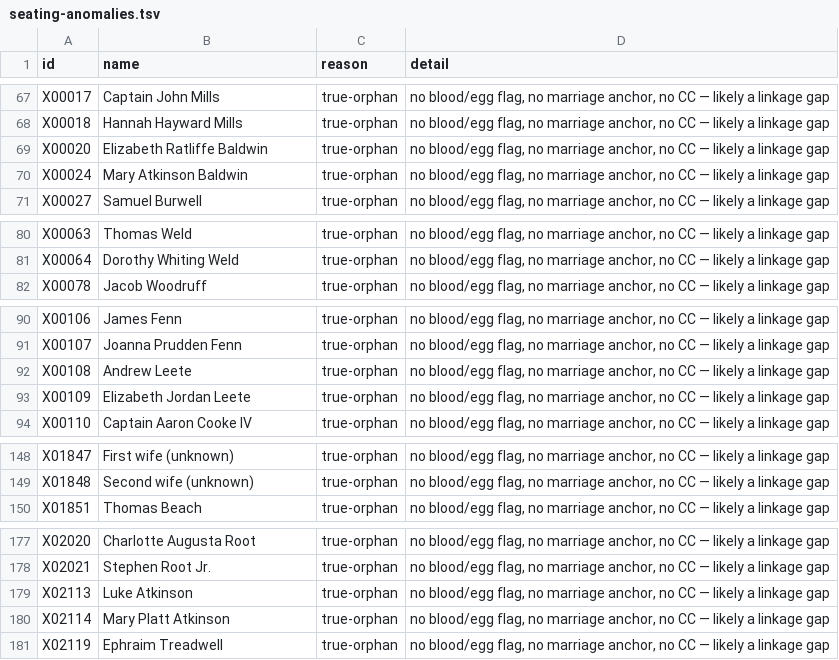
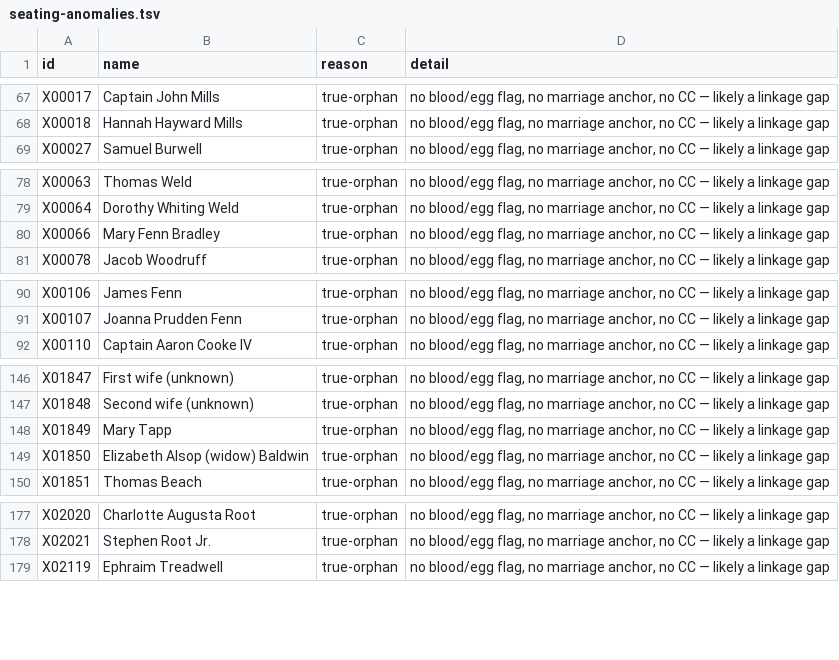
Before and after one commit to 35degrees/hookerfamily041726, a TSV file: seating-anomalies.tsv, drawn as a sheet; only a part is shown, gaps mark what is left out; the diff covers the shown part only.

```diff
--- a/seating-anomalies.tsv
+++ b/seating-anomalies.tsv
@@ -68,4 +68,2 @@ X00017	Captain John Mills	true-orphan	no blood/egg flag, no marriage anchor, no
 X00018	Hannah Hayward Mills	true-orphan	no blood/egg flag, no marriage anchor, no CC — likely a linkage gap
-X00020	Elizabeth Ratliffe Baldwin	true-orphan	no blood/egg flag, no marriage anchor, no CC — likely a linkage gap
-X00024	Mary Atkinson Baldwin	true-orphan	no blood/egg flag, no marriage anchor, no CC — likely a linkage gap
 X00027	Samuel Burwell	true-orphan	no blood/egg flag, no marriage anchor, no CC — likely a linkage gap
@@ -81,2 +79,3 @@ X00063	Thomas Weld	true-orphan	no blood/egg flag, no marriage anchor, no CC —
 X00064	Dorothy Whiting Weld	true-orphan	no blood/egg flag, no marriage anchor, no CC — likely a linkage gap
+X00066	Mary Fenn Bradley	true-orphan	no blood/egg flag, no marriage anchor, no CC — likely a linkage gap
 X00078	Jacob Woodruff	true-orphan	no blood/egg flag, no marriage anchor, no CC — likely a linkage gap
@@ -91,4 +91,2 @@ X00106	James Fenn	true-orphan	no blood/egg flag, no marriage anchor, no CC — l
 X00107	Joanna Prudden Fenn	true-orphan	no blood/egg flag, no marriage anchor, no CC — likely a linkage gap
-X00108	Andrew Leete	true-orphan	no blood/egg flag, no marriage anchor, no CC — likely a linkage gap
-X00109	Elizabeth Jordan Leete	true-orphan	no blood/egg flag, no marriage anchor, no CC — likely a linkage gap
 X00110	Captain Aaron Cooke IV	true-orphan	no blood/egg flag, no marriage anchor, no CC — likely a linkage gap
@@ -149,2 +147,4 @@ X01847	First wife (unknown)	true-orphan	no blood/egg flag, no marriage anchor, n
 X01848	Second wife (unknown)	true-orphan	no blood/egg flag, no marriage anchor, no CC — likely a linkage gap
+X01849	Mary Tapp	true-orphan	no blood/egg flag, no marriage anchor, no CC — likely a linkage gap
+X01850	Elizabeth Alsop (widow) Baldwin	true-orphan	no blood/egg flag, no marriage anchor, no CC — likely a linkage gap
 X01851	Thomas Beach	true-orphan	no blood/egg flag, no marriage anchor, no CC — likely a linkage gap
@@ -178,4 +178,2 @@ X02020	Charlotte Augusta Root	true-orphan	no blood/egg flag, no marriage anchor,
 X02021	Stephen Root Jr.	true-orphan	no blood/egg flag, no marriage anchor, no CC — likely a linkage gap
-X02113	Luke Atkinson	true-orphan	no blood/egg flag, no marriage anchor, no CC — likely a linkage gap
-X02114	Mary Platt Atkinson	true-orphan	no blood/egg flag, no marriage anchor, no CC — likely a linkage gap
 X02119	Ephraim Treadwell	true-orphan	no blood/egg flag, no marriage anchor, no CC — likely a linkage gap
```
Also changed, not shown: 1 added row and 2 edited cells elsewhere in this file, 33 other files.
